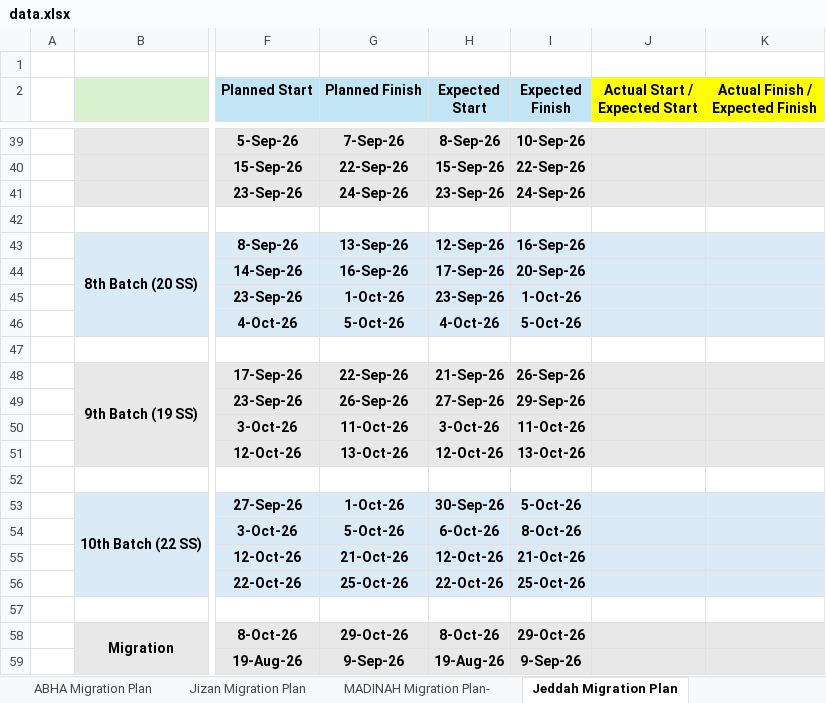
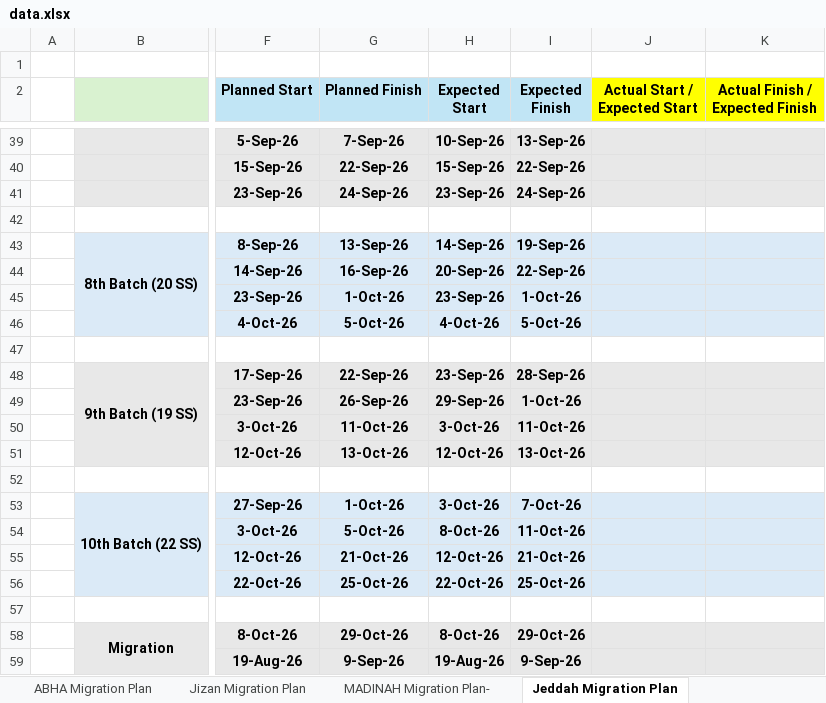
Before and after one commit to project-planning-dashboard/SDCC-Migration-Plan-Report, an Excel workbook: data.xlsx, sheet Jeddah Migration Plan, drawn as a sheet; only a part is shown, gaps mark what is left out; values as stored, in another font and other column widths than the file's, no borders; charts and pictures and conditional formats not drawn; the diff covers the shown part only; the diff names each change by its address in the sheet, - before the commit and + after, or states it on an @@ line.

```diff
--- a/data.xlsx (sheet Jeddah Migration Plan)
+++ b/data.xlsx (sheet Jeddah Migration Plan)
-H39 (Expected Start): 8-Sep-26
+H39 (Expected Start): 10-Sep-26
-I39 (Expected Finish): 10-Sep-26
+I39 (Expected Finish): 13-Sep-26
-H43 (Expected Start): 12-Sep-26
+H43 (Expected Start): 14-Sep-26
-I43 (Expected Finish): 16-Sep-26
+I43 (Expected Finish): 19-Sep-26
-H44 (Expected Start): 17-Sep-26
+H44 (Expected Start): 20-Sep-26
-I44 (Expected Finish): 20-Sep-26
+I44 (Expected Finish): 22-Sep-26
-H48 (Expected Start): 21-Sep-26
+H48 (Expected Start): 23-Sep-26
-I48 (Expected Finish): 26-Sep-26
+I48 (Expected Finish): 28-Sep-26
-H49 (Expected Start): 27-Sep-26
+H49 (Expected Start): 29-Sep-26
-I49 (Expected Finish): 29-Sep-26
+I49 (Expected Finish): 1-Oct-26
-H53 (Expected Start): 30-Sep-26
+H53 (Expected Start): 3-Oct-26
-I53 (Expected Finish): 5-Oct-26
+I53 (Expected Finish): 7-Oct-26
-H54 (Expected Start): 6-Oct-26
+H54 (Expected Start): 8-Oct-26
-I54 (Expected Finish): 8-Oct-26
+I54 (Expected Finish): 11-Oct-26
```
Also changed, not shown: 47 edited cells elsewhere in this sheet, sheet ABHA Migration Plan, sheet MADINAH Migration Plan-, sheet Jizan Migration Plan, sheet Makkah Migration Plan, 1 other file.
